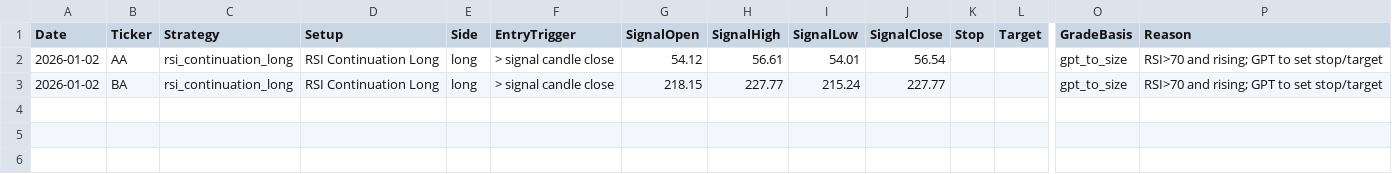
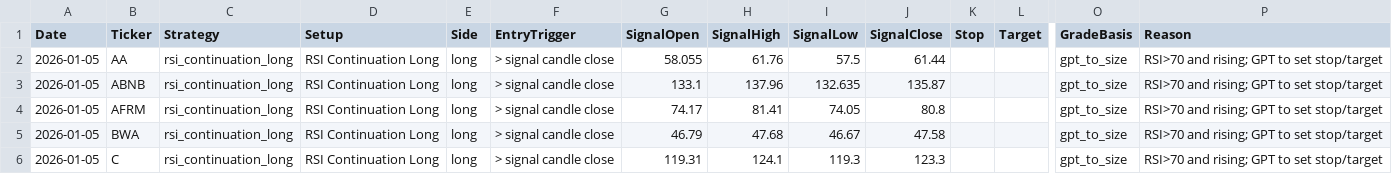
Before and after one commit to mpincus/Swing_Systems, a CSV file: docs/rsi_continuation_long/signals.csv, drawn as a sheet; only a part is shown, gaps mark what is left out; addresses are those after the commit; rows hold the shown columns only; the diff names each change by its address in the sheet, - before the commit and + after, or states it on an @@ line.

```diff
--- a/docs/rsi_continuation_long/signals.csv
+++ b/docs/rsi_continuation_long/signals.csv
-A2 (Date): 2026-01-02
+A2 (Date): 2026-01-05
-G2 (SignalOpen): 54.12
+G2 (SignalOpen): 58.055
-H2 (SignalHigh): 56.61
+H2 (SignalHigh): 61.76
-I2 (SignalLow): 54.01
+I2 (SignalLow): 57.5
-J2 (SignalClose): 56.54
+J2 (SignalClose): 61.44
+row 3: 2026-01-05 | ABNB | rsi_continuation_long | RSI Continuation Long | long | > signal candle close | 133.1 | 137.96 | 132.635 | 135.87 |  |  | gpt_to_size | RSI>70 and rising; GPT to set stop/target
+row 4: 2026-01-05 | AFRM | rsi_continuation_long | RSI Continuation Long | long | > signal candle close | 74.17 | 81.41 | 74.05 | 80.8 |  |  | gpt_to_size | RSI>70 and rising; GPT to set stop/target
-A5 (Date): 2026-01-02
+A5 (Date): 2026-01-05
-B5 (Ticker): BA
+B5 (Ticker): BWA
-G5 (SignalOpen): 218.15
+G5 (SignalOpen): 46.79
-H5 (SignalHigh): 227.77
+H5 (SignalHigh): 47.68
-I5 (SignalLow): 215.24
+I5 (SignalLow): 46.67
-J5 (SignalClose): 227.77
+J5 (SignalClose): 47.58
+row 6: 2026-01-05 | C | rsi_continuation_long | RSI Continuation Long | long | > signal candle close | 119.31 | 124.1 | 119.3 | 123.3 |  |  | gpt_to_size | RSI>70 and rising; GPT to set stop/target
```
Also changed, not shown: docs/combined_signals.csv, docs/combined_signals_price_history.csv, 25 other files.
